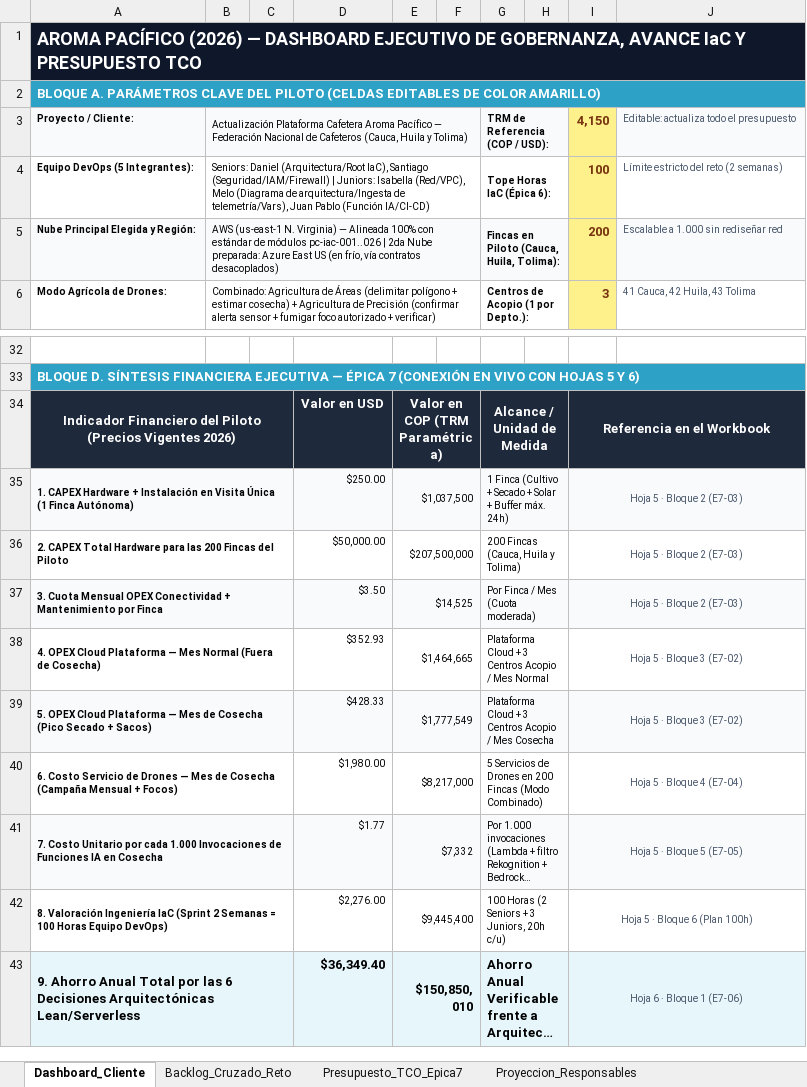
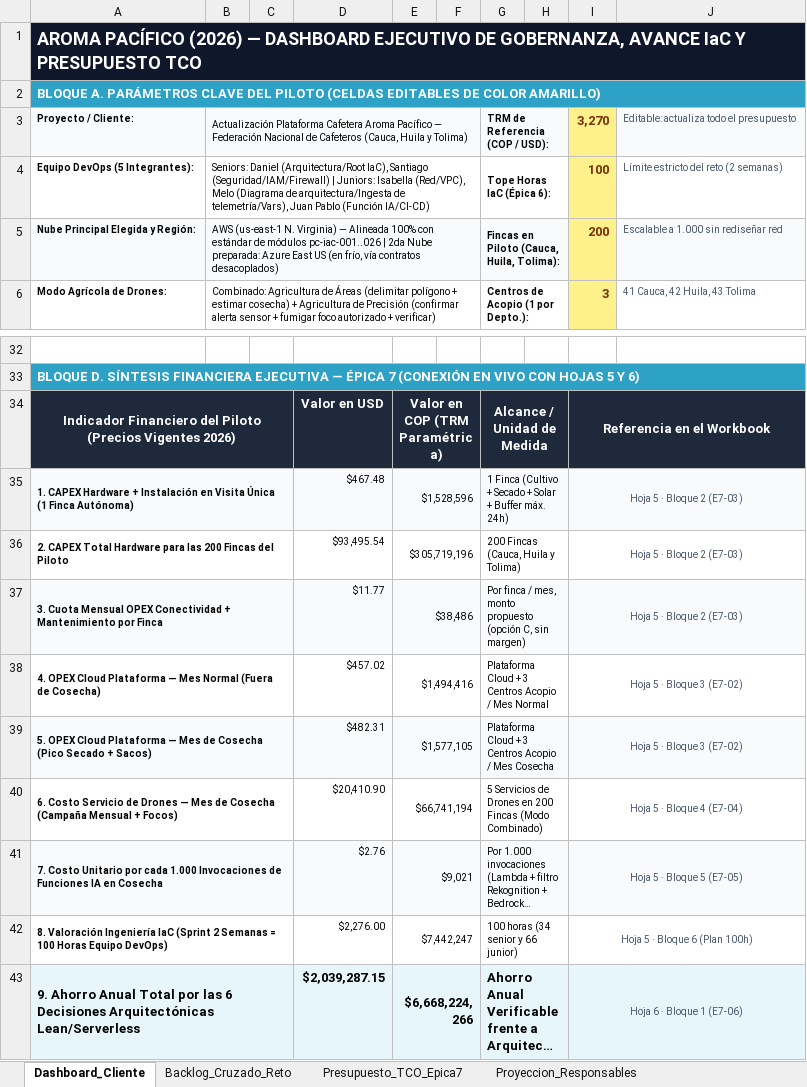
Before and after one commit to aromapacifico-devops/aromapacifico-devops-docs, an Excel workbook: docs/planning/Planeacion_Integral_AromaPacifico_2026client.xlsx, sheet Dashboard_Cliente, drawn as a sheet; only a part is shown, gaps mark what is left out; long unchanged cells end in …; values as stored, in another font and other column widths than the file's, no borders; charts and pictures not drawn; the diff names each change by its address in the sheet, - before the commit and + after, or states it on an @@ line.

```diff
--- a/docs/planning/Planeacion_Integral_AromaPacifico_2026client.xlsx (sheet Dashboard_Cliente)
+++ b/docs/planning/Planeacion_Integral_AromaPacifico_2026client.xlsx (sheet Dashboard_Cliente)
-I3: 4,150
+I3: 3,270
-D35: $250.00
+D35: $467.48
-E35: $1,037,500
+E35: $1,528,596
-D36: $50,000.00
+D36: $93,495.54
-E36: $207,500,000
+E36: $305,719,196
-D37: $3.50
+D37: $11.77
-E37: $14,525
+E37: $38,486
-G37: Por Finca / Mes (Cuota moderada)
+G37: Por finca / mes, monto propuesto (opción C, sin margen)
-D38: $352.93
+D38: $457.02
-E38: $1,464,665
+E38: $1,494,416
-D39: $428.33
+D39: $482.31
-E39: $1,777,549
+E39: $1,577,105
-D40: $1,980.00
+D40: $20,410.90
-E40: $8,217,000
+E40: $66,741,194
-D41: $1.77
+D41: $2.76
-E41: $7,332
+E41: $9,021
-E42: $9,445,400
+E42: $7,442,247
-G42: 100 Horas (2 Seniors + 3 Juniors, 20h c/u)
+G42: 100 horas (34 senior y 66 junior)
-D43: $36,349.40
+D43: $2,039,287.15
-E43: $150,850,010
+E43: $6,668,224,266
```
Also changed, not shown: sheet Presupuesto_TCO_Epica7, sheet 6Ahorros_Riesgos_y_ADRs.
